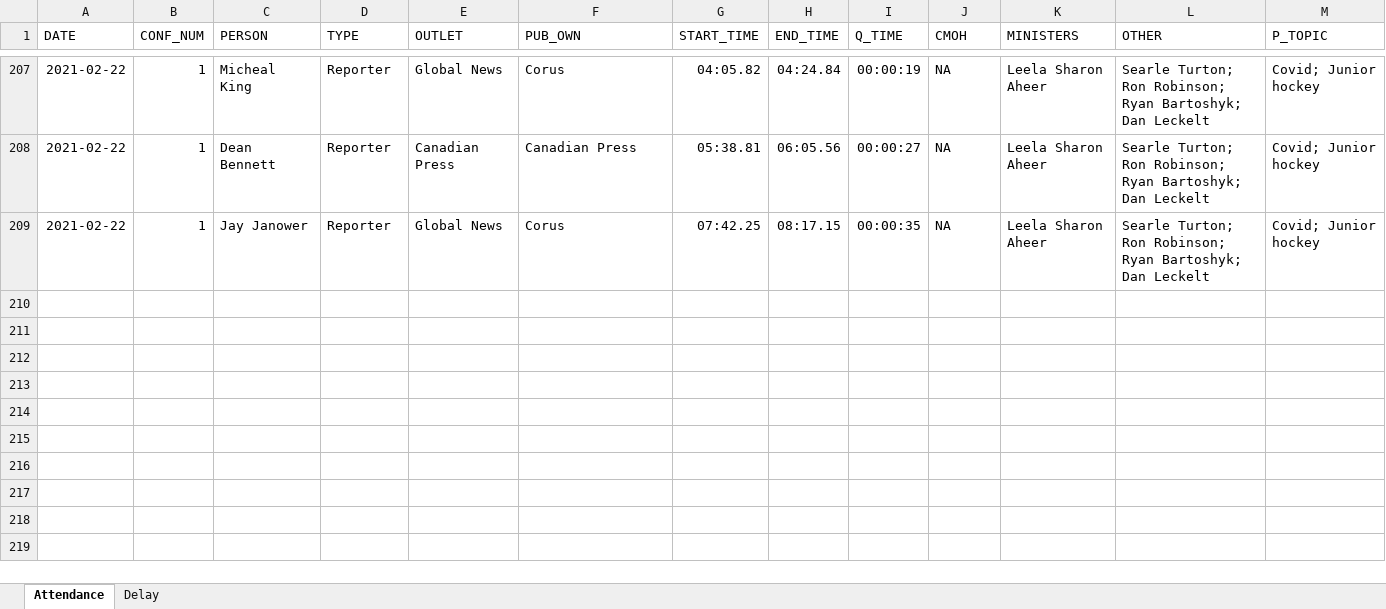
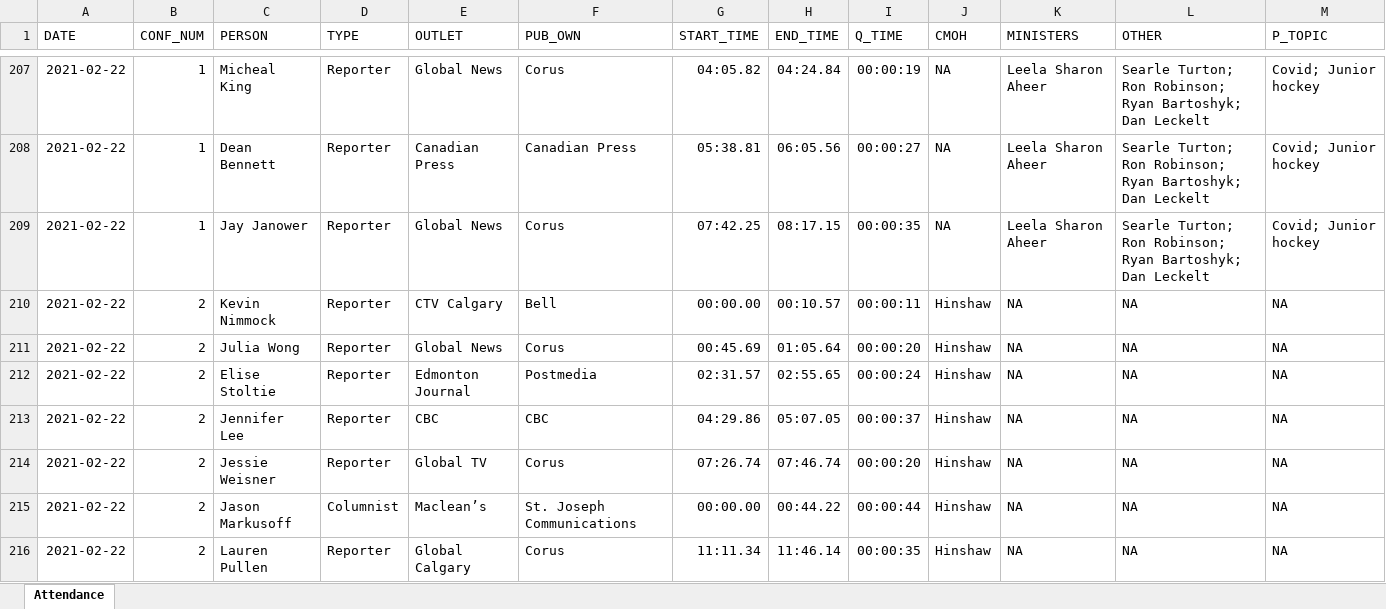
Before and after one commit to aryntoombs/Alberta-Press-Questions, an Excel workbook: Presser-Time.xlsx, sheet Attendance, drawn as a sheet; only a part is shown, gaps mark what is left out; values as stored, in another font and other column widths than the file's, no borders; charts and pictures not drawn; the diff names each change by its address in the sheet, - before the commit and + after, or states it on an @@ line.

Commit message:
Add files via upload

```diff
--- a/Presser-Time.xlsx (sheet Attendance)
+++ b/Presser-Time.xlsx (sheet Attendance)
-sheet tab: Delay
+row 210: 2021-02-22 | 2 | Kevin Nimmock | Reporter | CTV Calgary | Bell | 00:00.00 | 00:10.57 | 00:00:11 | Hinshaw | NA | NA | NA
+row 211: 2021-02-22 | 2 | Julia Wong | Reporter | Global News | Corus | 00:45.69 | 01:05.64 | 00:00:20 | Hinshaw | NA | NA | NA
+row 212: 2021-02-22 | 2 | Elise Stoltie | Reporter | Edmonton Journal | Postmedia | 02:31.57 | 02:55.65 | 00:00:24 | Hinshaw | NA | NA | NA
+row 213: 2021-02-22 | 2 | Jennifer Lee | Reporter | CBC | CBC | 04:29.86 | 05:07.05 | 00:00:37 | Hinshaw | NA | NA | NA
+row 214: 2021-02-22 | 2 | Jessie Weisner | Reporter | Global TV | Corus | 07:26.74 | 07:46.74 | 00:00:20 | Hinshaw | NA | NA | NA
+row 215: 2021-02-22 | 2 | Jason Markusoff | Columnist | Maclean’s | St. Joseph Communications | 00:00.00 | 00:44.22 | 00:00:44 | Hinshaw | NA | NA | NA
+row 216: 2021-02-22 | 2 | Lauren Pullen | Reporter | Global Calgary | Corus | 11:11.34 | 11:46.14 | 00:00:35 | Hinshaw | NA | NA | NA
```
